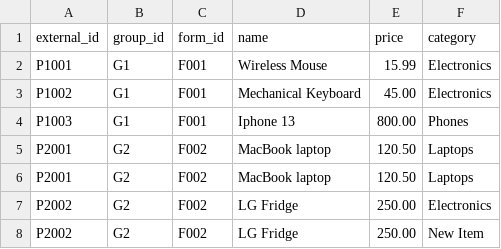
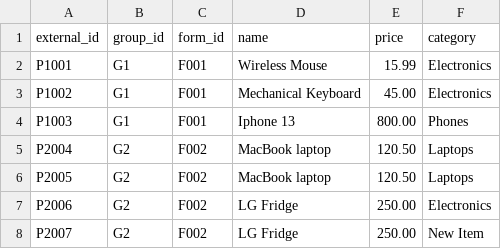
Before and after one commit to satima28/feeding_examples, a CSV file: products.csv, drawn as a sheet; the diff names each change by its address in the sheet, - before the commit and + after, or states it on an @@ line.

Commit message:
Update products.csv

```diff
--- a/products.csv
+++ b/products.csv
-A5 (external_id): P2001
+A5 (external_id): P2004
-A6 (external_id): P2001
+A6 (external_id): P2005
-A7 (external_id): P2002
+A7 (external_id): P2006
-A8 (external_id): P2002
+A8 (external_id): P2007
```
